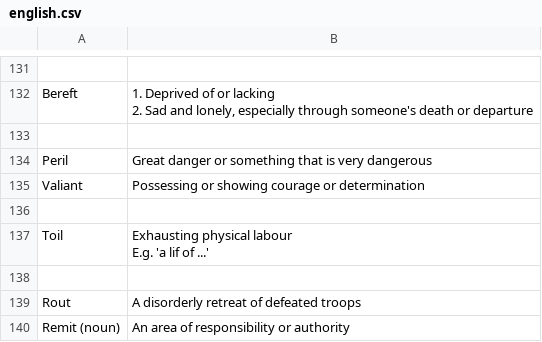
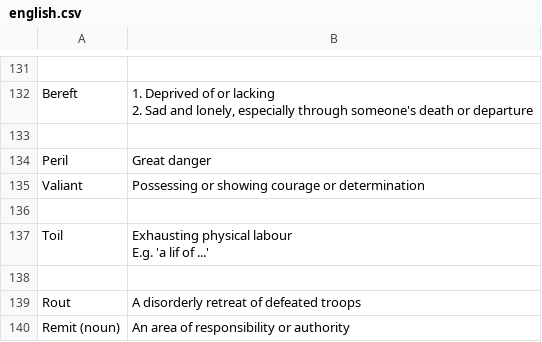
Before and after one commit to kklein/flashcards, a CSV file: english.csv, drawn as a sheet; only a part is shown, gaps mark what is left out.

Commit message:
Remove redundant complexity

```diff
--- a/english.csv
+++ b/english.csv
@@ -153,3 +153,3 @@ Bereft,"1. Deprived of or lacking
 
-Peril,"Great danger or something that is very dangerous"
+Peril,"Great danger"
 Valiant,"Possessing or showing courage or determination"
```
